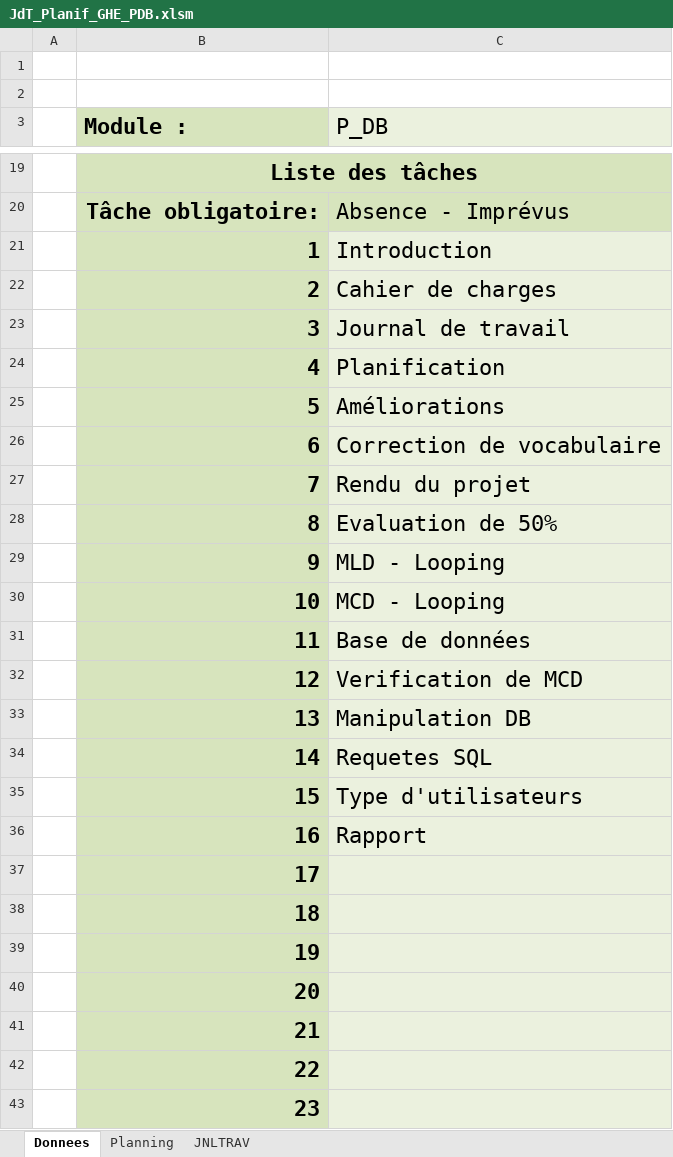
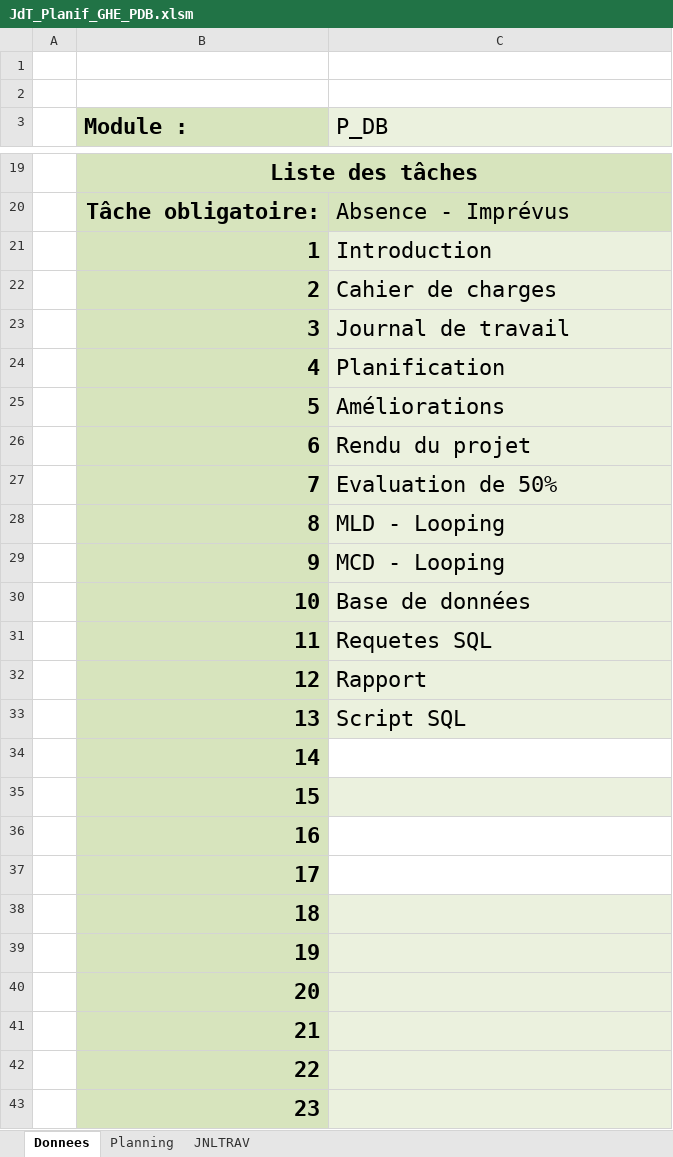
Before and after one commit to GHerreraE/SHOOT-ME-UP-GONZALOHERRERA, an Excel workbook: P_DB (M. Mveng)/JdT_Planif_GHE_PDB.xlsm, sheet Donnees, drawn as a sheet; only a part is shown, gaps mark what is left out; values as stored, in another font and other column widths than the file's, no borders; charts and pictures not drawn; the diff names each change by its address in the sheet, - before the commit and + after, or states it on an @@ line.

Commit message:
PARTIE DB FINI
Rapport partie DB terminé
- Backup et restauration
Journal de travail
- Modification grammaire

```diff
--- a/P_DB (M. Mveng)/JdT_Planif_GHE_PDB.xlsm (sheet Donnees)
+++ b/P_DB (M. Mveng)/JdT_Planif_GHE_PDB.xlsm (sheet Donnees)
-C26 (P_DB): Correction de vocabulaire
+C26 (P_DB): Rendu du projet
-C27 (P_DB): Rendu du projet
+C27 (P_DB): Evaluation de 50%
-C28 (P_DB): Evaluation de 50%
+C28 (P_DB): MLD - Looping
-C29 (P_DB): MLD - Looping
+C29 (P_DB): MCD - Looping
-C30 (P_DB): MCD - Looping
+C30 (P_DB): Base de données
-C31 (P_DB): Base de données
+C31 (P_DB): Requetes SQL
-C32 (P_DB): Verification de MCD
+C32 (P_DB): Rapport
-C33 (P_DB): Manipulation DB
+C33 (P_DB): Script SQL
-C34 (P_DB): Requetes SQL
+C34 (P_DB): (empty)
-C34 fill: #EBF1DE
+C34 fill: none
-C35 (P_DB): Type d'utilisateurs
+C35 (P_DB): (empty)
-C36 (P_DB): Rapport
+C36 (P_DB): (empty)
-C36:C37 fill: #EBF1DE
+C36:C37 fill: none
```
Also changed, not shown: sheet Planning, sheet JNLTRAV, charts or pictures, 7 other files.
